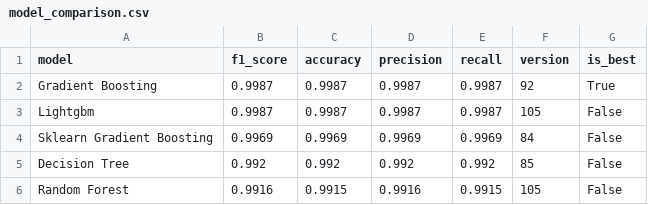
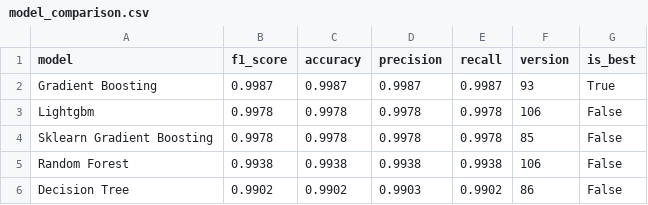
Before and after one commit to saqibahmadsiddiqui/aqi-forecasting-system, a CSV file: data/processed/model_comparison.csv, drawn as a sheet.

```diff
--- a/data/processed/model_comparison.csv
+++ b/data/processed/model_comparison.csv
@@ -1,6 +1,6 @@
 model,f1_score,accuracy,precision,recall,version,is_best
-Gradient Boosting,0.9987,0.9987,0.9987,0.9987,92,True
-Lightgbm,0.9987,0.9987,0.9987,0.9987,105,False
-Sklearn Gradient Boosting,0.9969,0.9969,0.9969,0.9969,84,False
-Decision Tree,0.992,0.992,0.992,0.992,85,False
-Random Forest,0.9916,0.9915,0.9916,0.9915,105,False
+Gradient Boosting,0.9987,0.9987,0.9987,0.9987,93,True
+Lightgbm,0.9978,0.9978,0.9978,0.9978,106,False
+Sklearn Gradient Boosting,0.9978,0.9978,0.9978,0.9978,85,False
+Random Forest,0.9938,0.9938,0.9938,0.9938,106,False
+Decision Tree,0.9902,0.9902,0.9903,0.9902,86,False
```
Also changed, not shown: data/processed/latest_predictions.csv.
